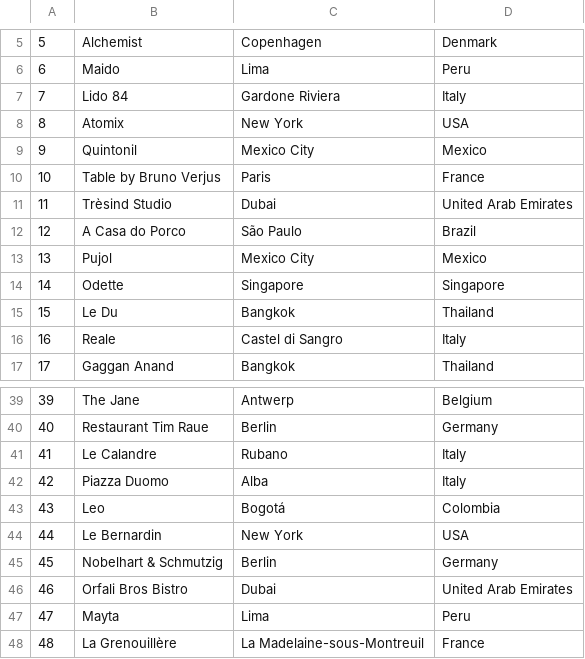
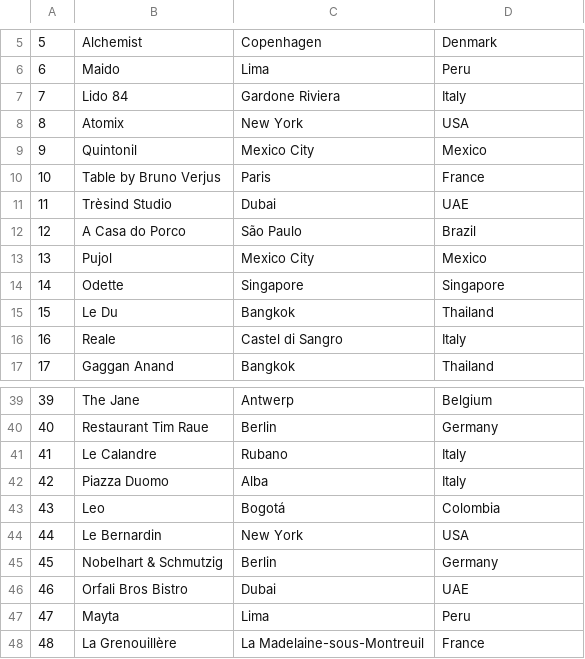
Before and after one commit to ploeh/fiftybest, a CSV file: FiftyBest/Data/2023.csv, drawn as a sheet; only a part is shown, gaps mark what is left out.

Commit message:
Add data for 2024
During data cleansing, I also realised that previous data had both `UAE`
and `United Arab Emirates`. I decided to standardize on `UAE`, as it
seems to be more prevalent.

```diff
--- a/FiftyBest/Data/2023.csv
+++ b/FiftyBest/Data/2023.csv
@@ -10,3 +10,3 @@
 10,Table by Bruno Verjus,Paris,France
-11,Trèsind Studio,Dubai,United Arab Emirates
+11,Trèsind Studio,Dubai,UAE
 12,A Casa do Porco,São Paulo,Brazil
@@ -45,3 +45,3 @@
 45,Nobelhart & Schmutzig,Berlin,Germany
-46,Orfali Bros Bistro,Dubai,United Arab Emirates
+46,Orfali Bros Bistro,Dubai,UAE
 47,Mayta,Lima,Peru
```
Also changed, not shown: 1 other file.
